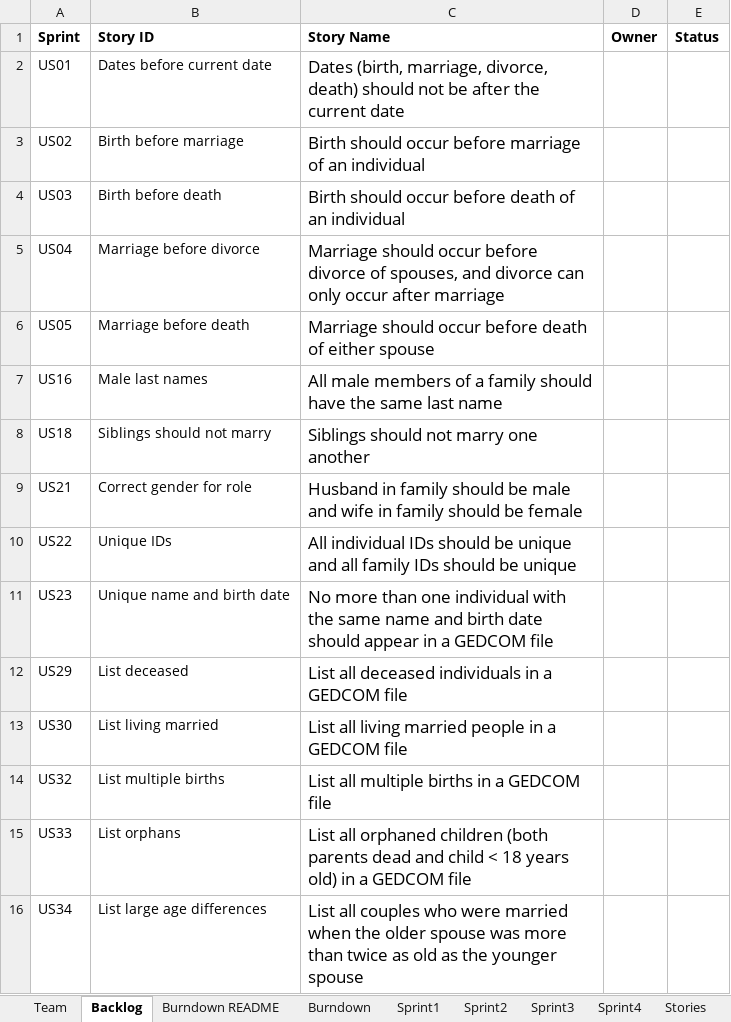
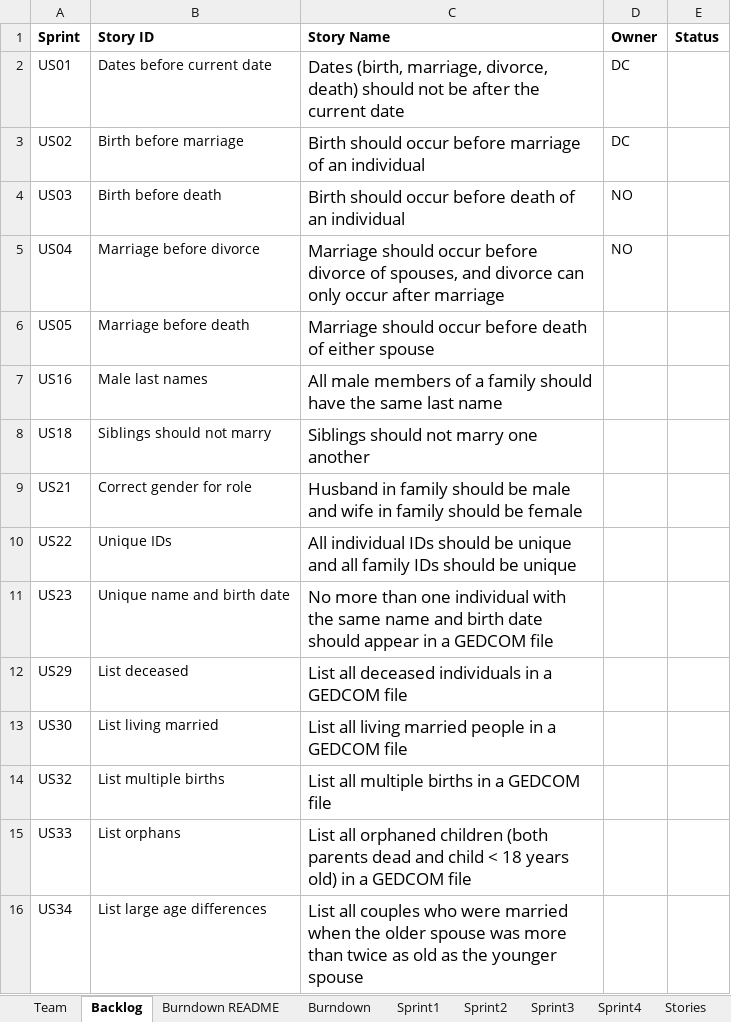
Before and after one commit to northorsouth/GEDCOM, an Excel workbook: Team02Report.xlsx, sheet Backlog, drawn as a sheet; values as stored, in another font and other column widths than the file's, no borders; the diff names each change by its address in the sheet, - before the commit and + after, or states it on an @@ line.

```diff
--- a/Team02Report.xlsx (sheet Backlog)
+++ b/Team02Report.xlsx (sheet Backlog)
-D2:D3 (Owner): (empty)
+D2:D3 (Owner): DC
-D4:D5 (Owner): (empty)
+D4:D5 (Owner): NO
```
Also changed, not shown: sheet Sprint1, 1 other file.
